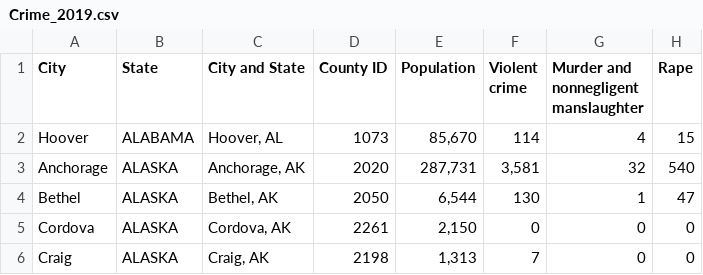
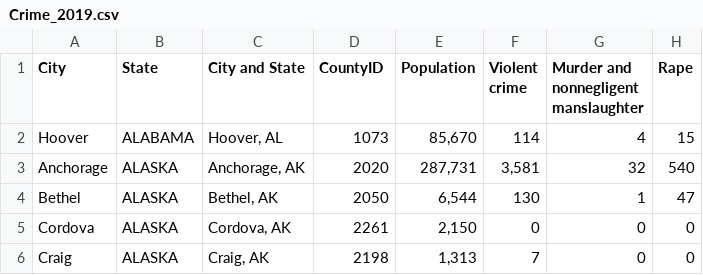
Before and after one commit to HarryWightJr/final_project, a CSV file: Resources/Crime_2019.csv, drawn as a sheet; only a part is shown; the diff names each change by its address in the sheet, - before the commit and + after, or states it on an @@ line.

```diff
--- a/Resources/Crime_2019.csv
+++ b/Resources/Crime_2019.csv
-D1: County ID
+D1: CountyID
```
Also changed, not shown: Resources/Crime_2020.csv, 1 other file.
